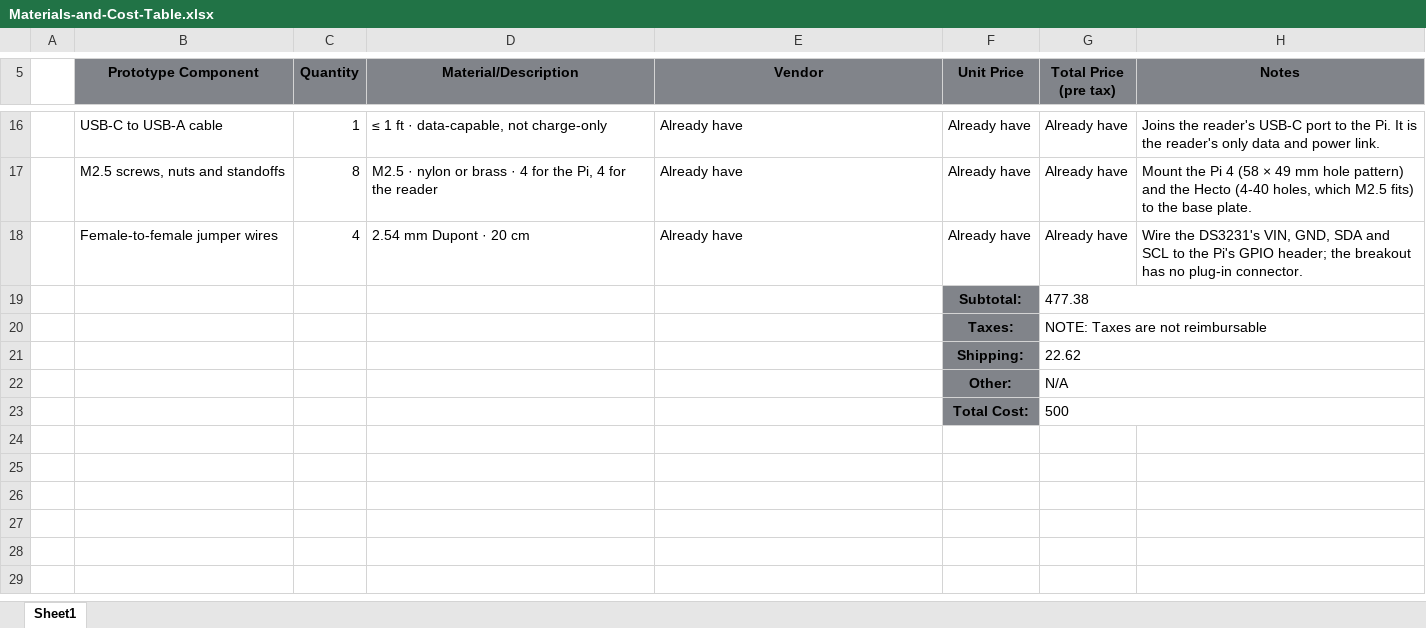
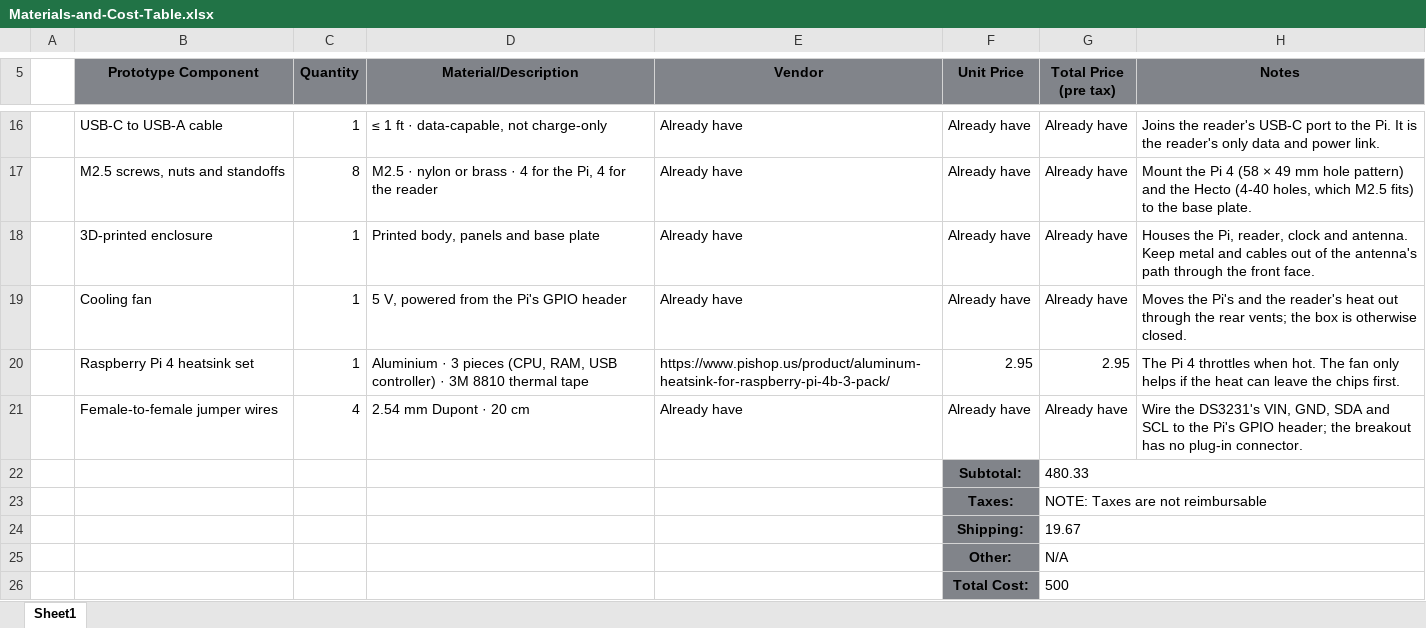
Before and after one commit to truppelli/splitforge, an Excel workbook: docs/Materials-and-Cost-Table.xlsx, sheet Sheet1, drawn as a sheet; only a part is shown, gaps mark what is left out; values as stored, in another font and other column widths than the file's, no borders; addresses are those after the commit; the diff names each change by its address in the sheet, - before the commit and + after, or states it on an @@ line.

```diff
--- a/docs/Materials-and-Cost-Table.xlsx (sheet Sheet1)
+++ b/docs/Materials-and-Cost-Table.xlsx (sheet Sheet1)
+row 18:  | 3D-printed enclosure | 1 | Printed body, panels and base plate | Already have | Already have | Already have | Houses the Pi, reader, clock and antenna. Keep metal and cables out of the antenna's path through the front face.
+row 19:  | Cooling fan | 1 | 5 V, powered from the Pi's GPIO header | Already have | Already have | Already have | Moves the Pi's and the reader's heat out through the rear vents; the box is otherwise closed.
+row 20:  | Raspberry Pi 4 heatsink set | 1 | Aluminium · 3 pieces (CPU, RAM, USB controller) · 3M 8810 thermal tape | https://www.pishop.us/product/aluminum-heatsink-for-raspberry-pi-4b-3-pack/ | 2.95 | 2.95 | The Pi 4 throttles when hot. The fan only helps if the heat can leave the chips first.
-G22 (Total Price (pre tax)): 477.38
+G22 (Total Price (pre tax)): 480.33
-G24 (Total Price (pre tax)): 22.62
+G24 (Total Price (pre tax)): 19.67
```
